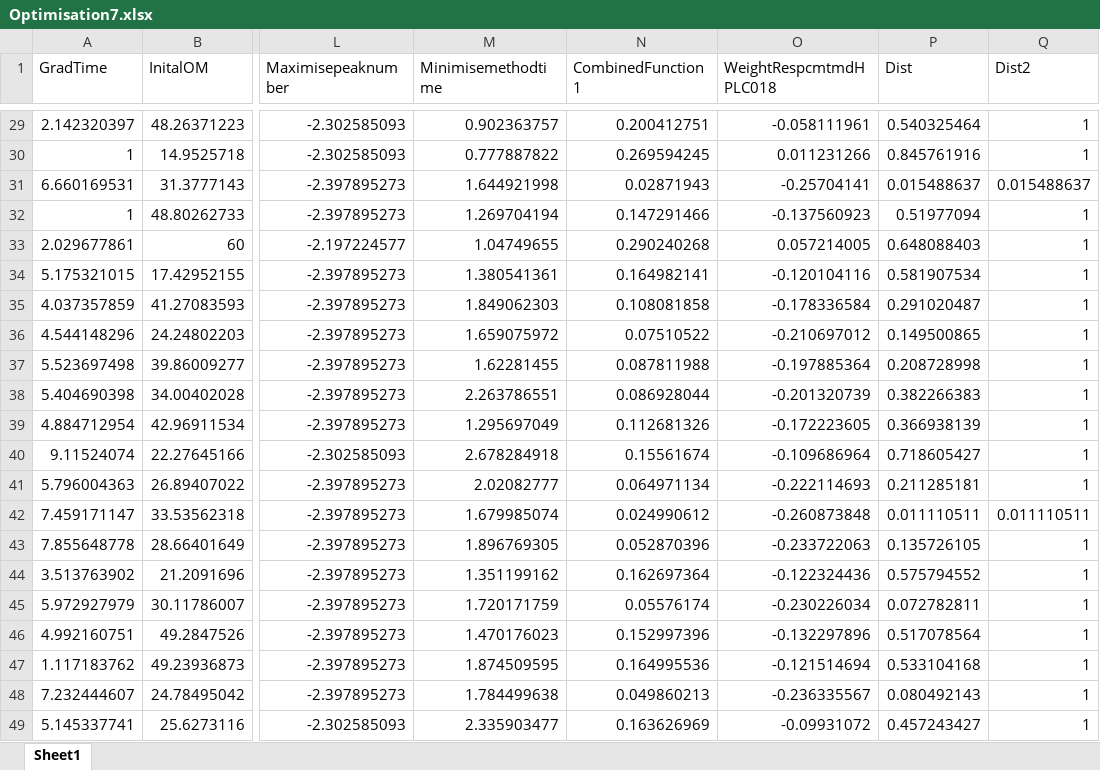
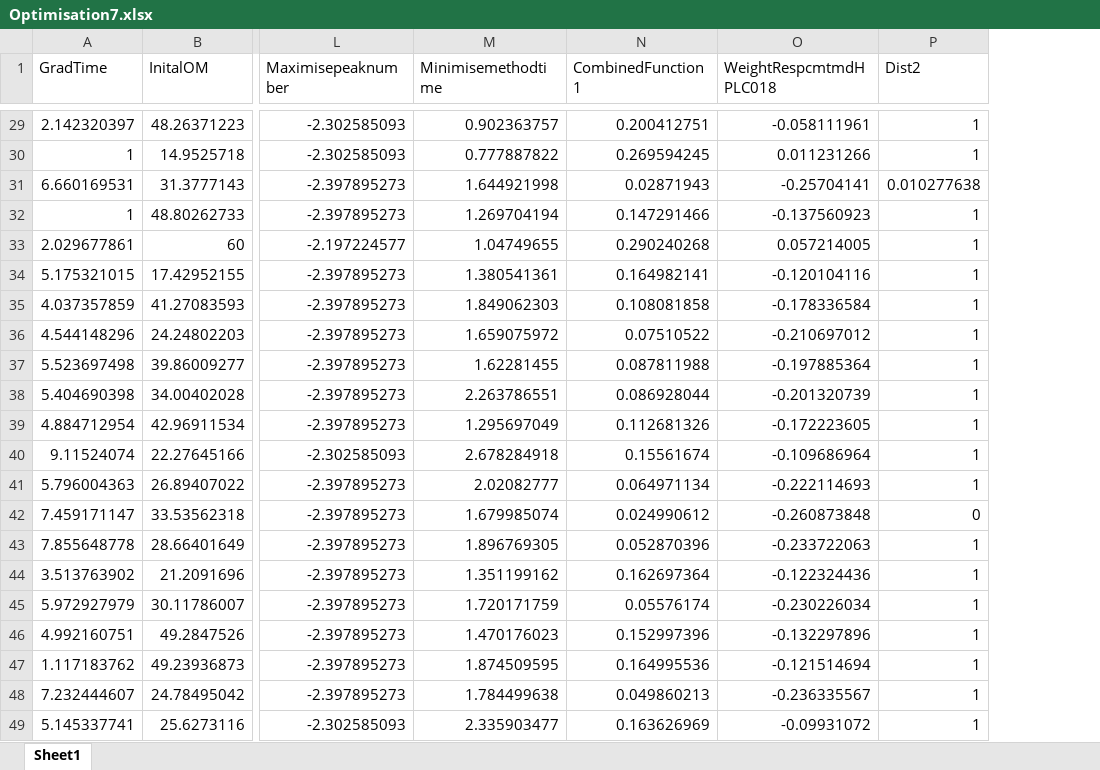
Before and after one commit to Bourne-Group/HPLCMethodOptimisationPythonCode, an Excel workbook: Optimisation7.xlsx, sheet Sheet1, drawn as a sheet; only a part is shown, gaps mark what is left out; values as stored, in another font and other column widths than the file's, no borders; removed rows and columns are numbered as before the commit, all else as after; the diff covers the shown part only; the diff names each change by its address in the sheet, - before the commit and + after, or states it on an @@ line.

```diff
--- a/Optimisation7.xlsx (sheet Sheet1)
+++ b/Optimisation7.xlsx (sheet Sheet1)
-column P (Dist), rows 29-49: 0.540325464 | 0.845761916 | 0.015488637 | 0.51977094 | 0.648088403 | 0.581907534 | 0.291020487 | 0.149500865 | 0.208728998 | 0.382266383 | 0.366938139 | 0.718605427 | 0.211285181 | 0.011110511 | 0.135726105 | 0.575794552 | 0.072782811 | 0.517078564 | 0.533104168 | 0.080492143 | 0.457243427
-P31 (Dist2): 0.015488637
+P31 (Dist2): 0.010277638
-P42 (Dist2): 0.011110511
+P42 (Dist2): 0
```
Also changed, not shown: 9 edited cells elsewhere in this sheet, Optimisation4.xlsx, Optimisation5.xlsx, 3 other files.
